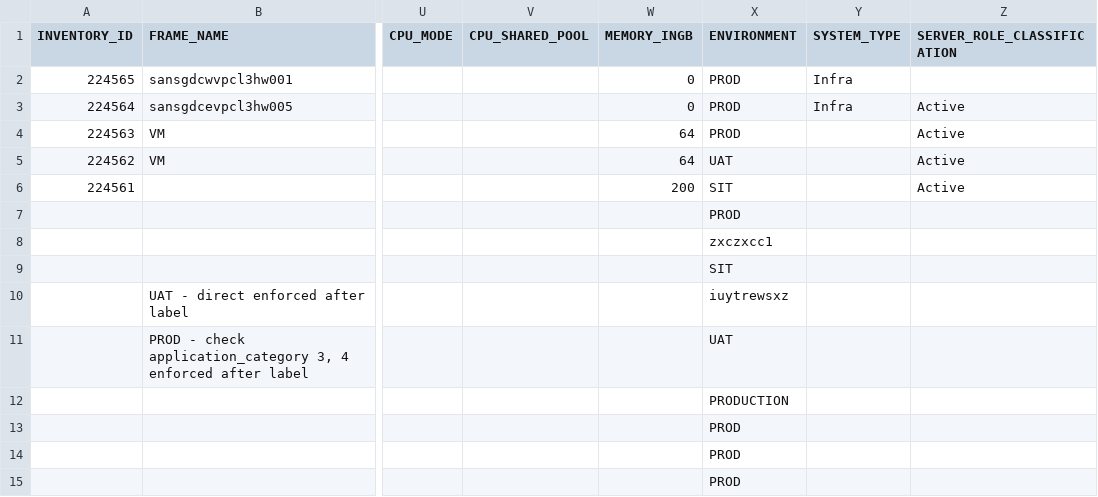
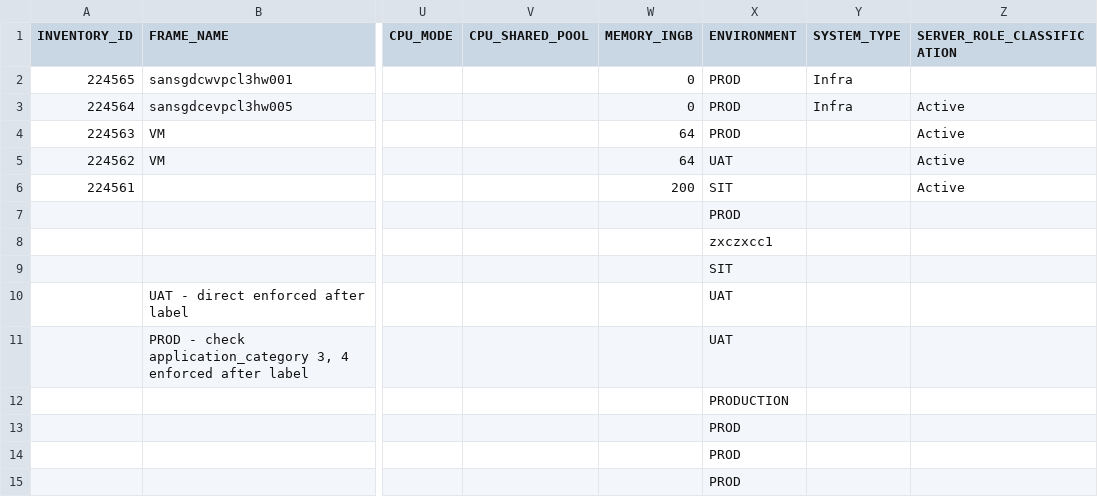
Before and after one commit to boons1215/auto_label, a CSV file: data.csv, drawn as a sheet; only a part is shown, gaps mark what is left out; the diff names each change by its address in the sheet, - before the commit and + after, or states it on an @@ line.

```diff
--- a/data.csv
+++ b/data.csv
-X10 (ENVIRONMENT): iuytrewsxz
+X10 (ENVIRONMENT): UAT
```
Also changed, not shown: 1 other file.
